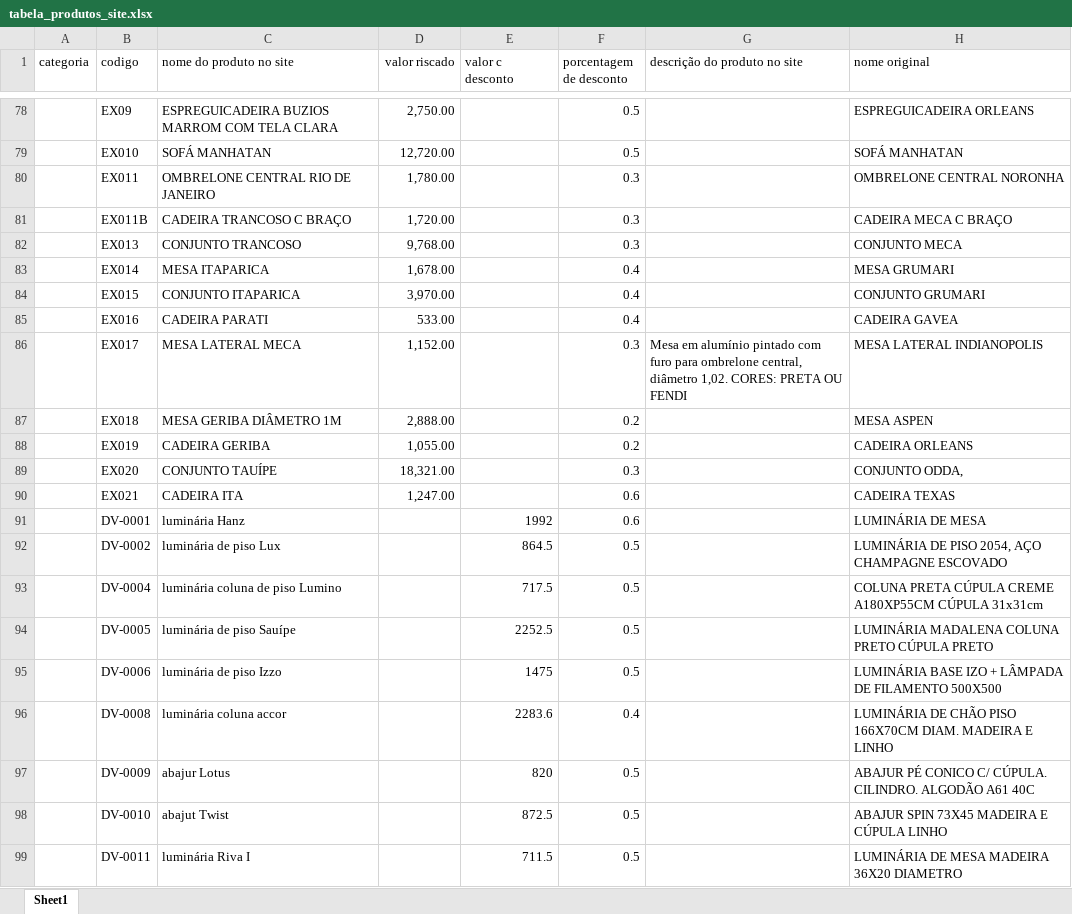
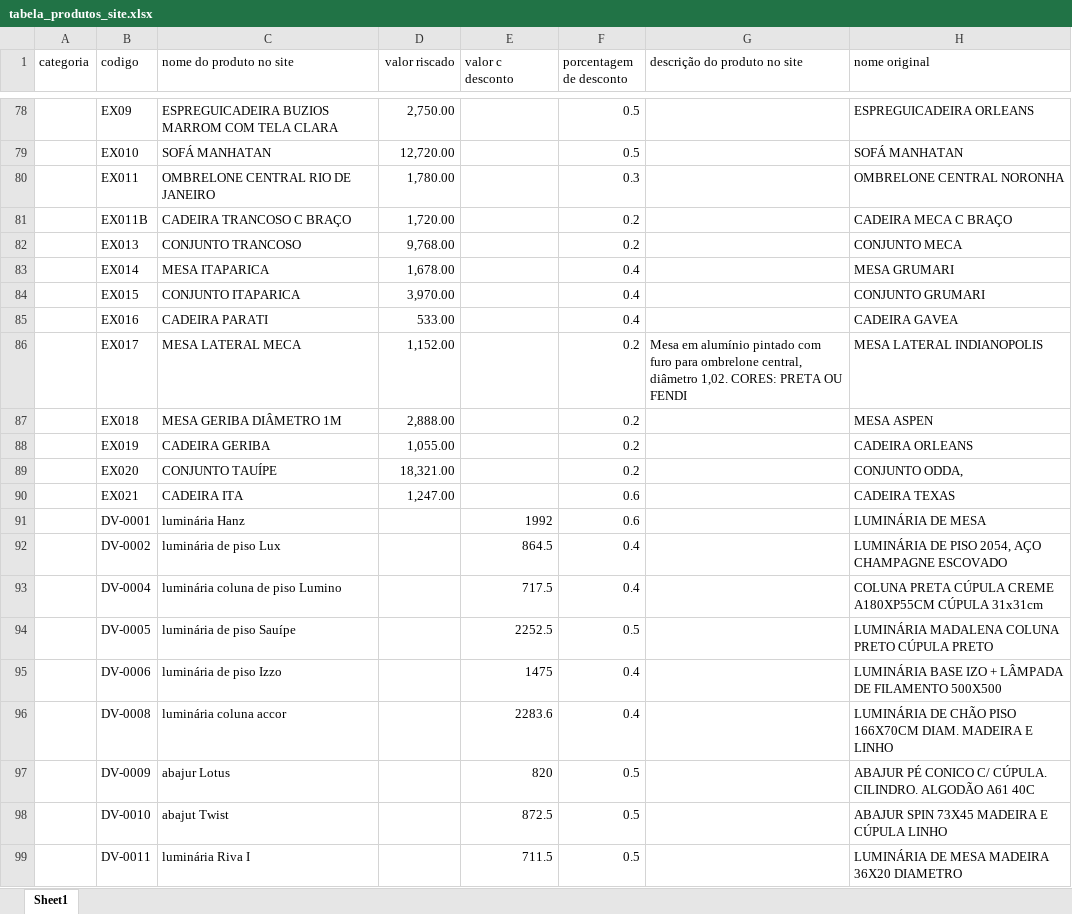
Before and after one commit to deborasimone953/special-summer-sale, an Excel workbook: tabela_produtos_site.xlsx, sheet Sheet1, drawn as a sheet; only a part is shown, gaps mark what is left out; values as stored, in another font and other column widths than the file's, no borders; the diff covers the shown part only; the diff names each change by its address in the sheet, - before the commit and + after, or states it on an @@ line.

Commit message:
Atualizar descontos de todos os produtos conforme coluna F da planilha

```diff
--- a/tabela_produtos_site.xlsx (sheet Sheet1)
+++ b/tabela_produtos_site.xlsx (sheet Sheet1)
-F81:F82 (porcentagem de desconto): 0.3
+F81:F82 (porcentagem de desconto): 0.2
-F86 (porcentagem de desconto): 0.3
+F86 (porcentagem de desconto): 0.2
-F89 (porcentagem de desconto): 0.3
+F89 (porcentagem de desconto): 0.2
-F92:F93 (porcentagem de desconto): 0.5
+F92:F93 (porcentagem de desconto): 0.4
-F95 (porcentagem de desconto): 0.5
+F95 (porcentagem de desconto): 0.4
```
Also changed, not shown: 41 edited cells elsewhere in this sheet, 1 other file.
